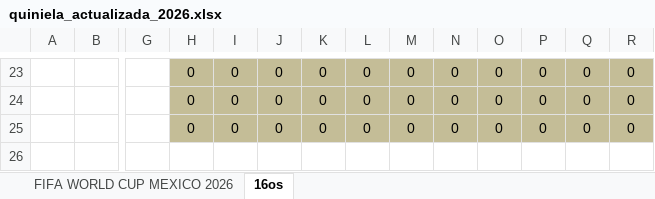
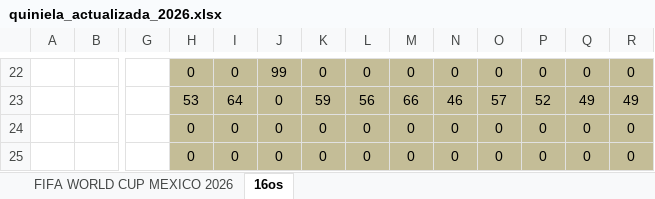
Before and after one commit to limondeagua-svg/Quiniela-World-Cup-Mexico-2026, an Excel workbook: quiniela_actualizada_2026.xlsx, sheet 16os, drawn as a sheet; only a part is shown, gaps mark what is left out; values as stored, in another font and other column widths than the file's, no borders; conditional formats not drawn; addresses are those after the commit; rows hold the shown columns only; the diff covers the shown part only; the diff names each change by its address in the sheet, - before the commit and + after, or states it on an @@ line.

Commit message:
Add files via upload

```diff
--- a/quiniela_actualizada_2026.xlsx (sheet 16os)
+++ b/quiniela_actualizada_2026.xlsx (sheet 16os)
-J22: 0
+J22: 99
+row 23:  |  |  | 53 | 64 | 0 | 59 | 56 | 66 | 46 | 57 | 52 | 49 | 49
```
Also changed, not shown: 18 added rows, 19 removed rows and 6 edited cells elsewhere in this sheet, formulas that keep their value, hidden cells.
